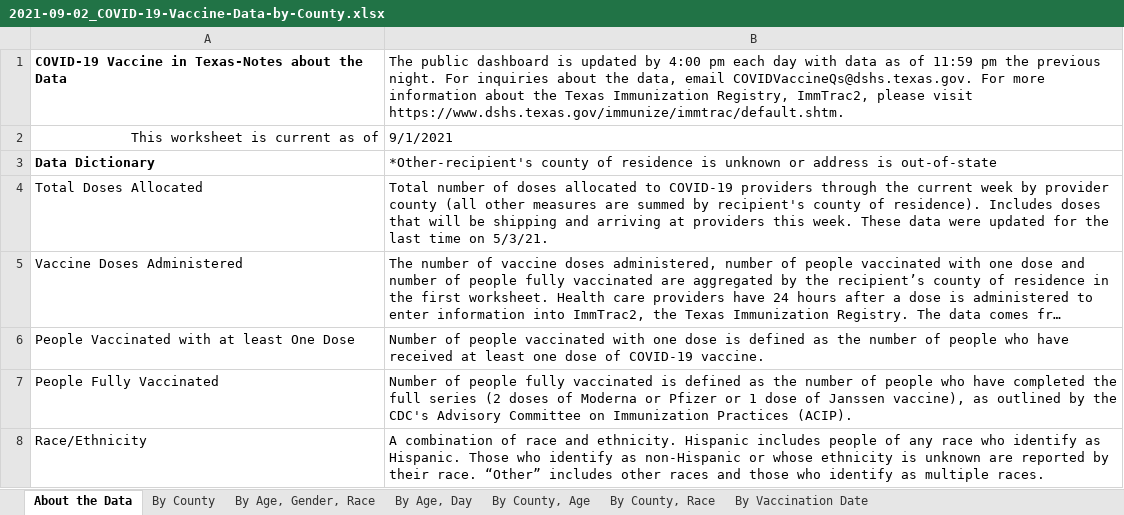
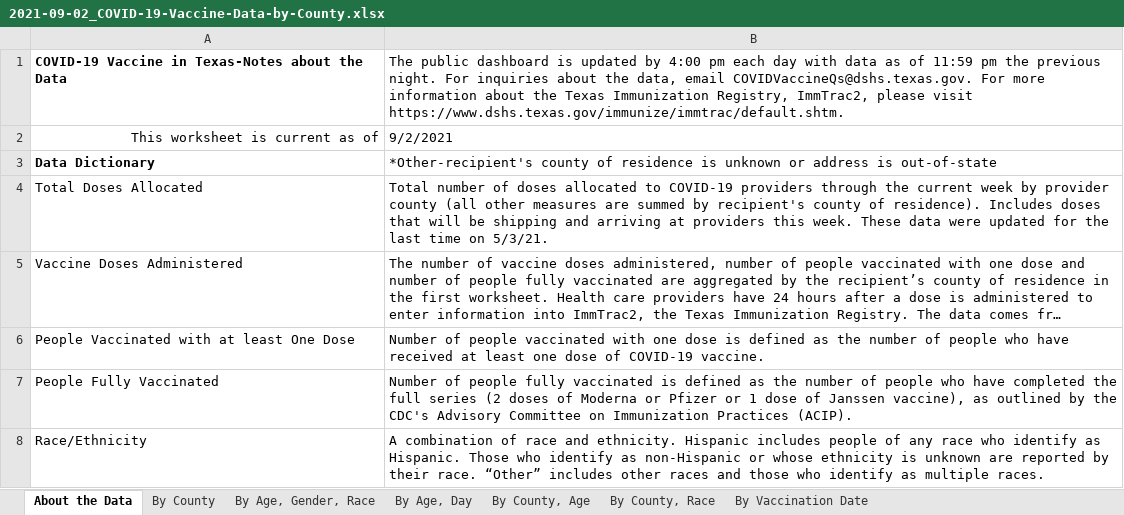
Before and after one commit to utexas-lbjp-data/tx_vaccine_site, an Excel workbook: _site/raw_data/2021-09-02_COVID-19-Vaccine-Data-by-County.xlsx, sheet About the Data, drawn as a sheet; only a part is shown; long unchanged cells end in …; values as stored, in another font and other column widths than the file's, no borders; the diff names each change by its address in the sheet, - before the commit and + after, or states it on an @@ line.

```diff
--- a/_site/raw_data/2021-09-02_COVID-19-Vaccine-Data-by-County.xlsx (sheet About the Data)
+++ b/_site/raw_data/2021-09-02_COVID-19-Vaccine-Data-by-County.xlsx (sheet About the Data)
-B2: 9/1/2021
+B2: 9/2/2021
```
Also changed, not shown: sheet By County, Race, sheet By County, Age, sheet By Age, Day, sheet By County, sheet By Vaccination Date, sheet By Age, Gender, Race, raw_data/2021-09-02_COVID-19-Vaccine-Data-by-County.xlsx, 19 other files.
